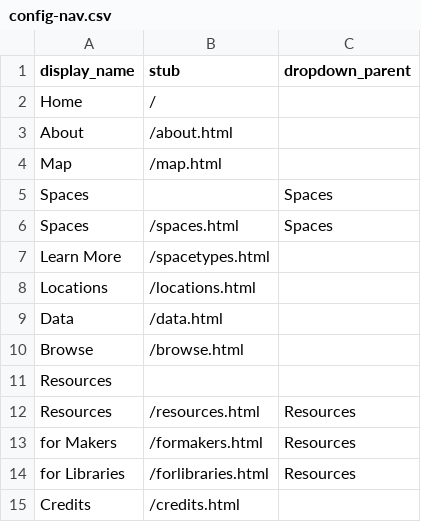
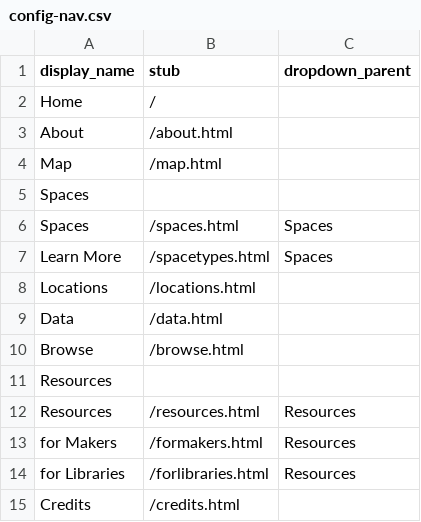
Before and after one commit to ao66ao/makerspaces, a CSV file: _data/config-nav.csv, drawn as a sheet.

Commit message:
nav

```diff
--- a/_data/config-nav.csv
+++ b/_data/config-nav.csv
@@ -4,5 +4,5 @@ About,/about.html,
 Map,/map.html,
-Spaces,,Spaces
+Spaces,,
 Spaces,/spaces.html,Spaces
-Learn More,/spacetypes.html,
+Learn More,/spacetypes.html,Spaces
 Locations,/locations.html,
```
